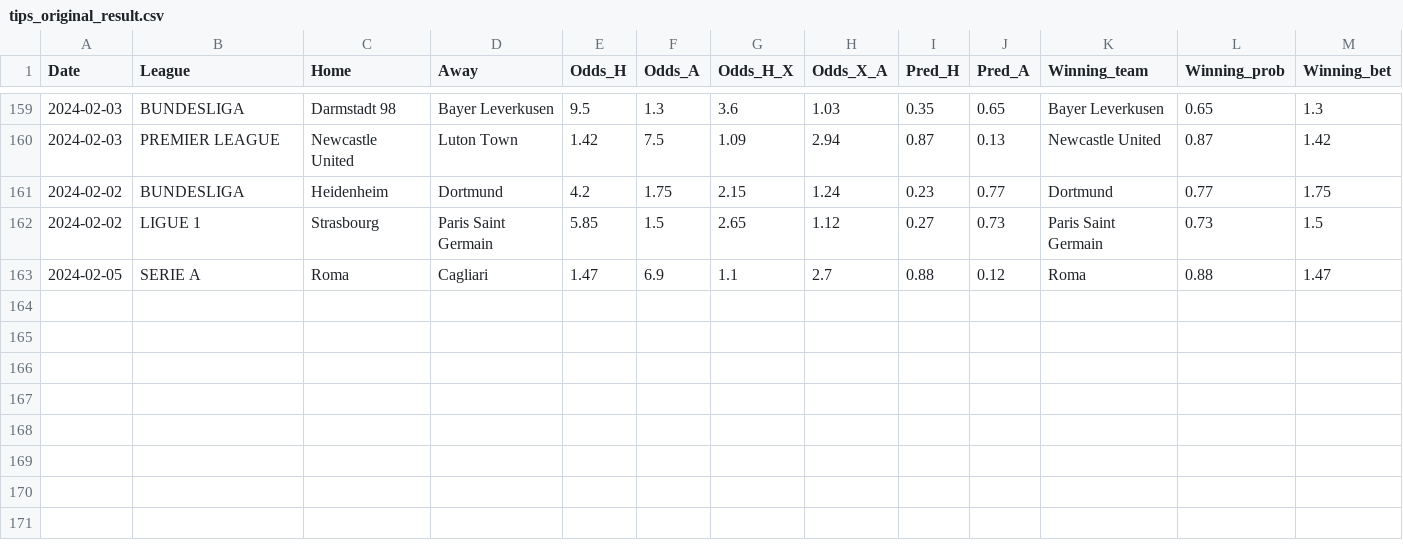
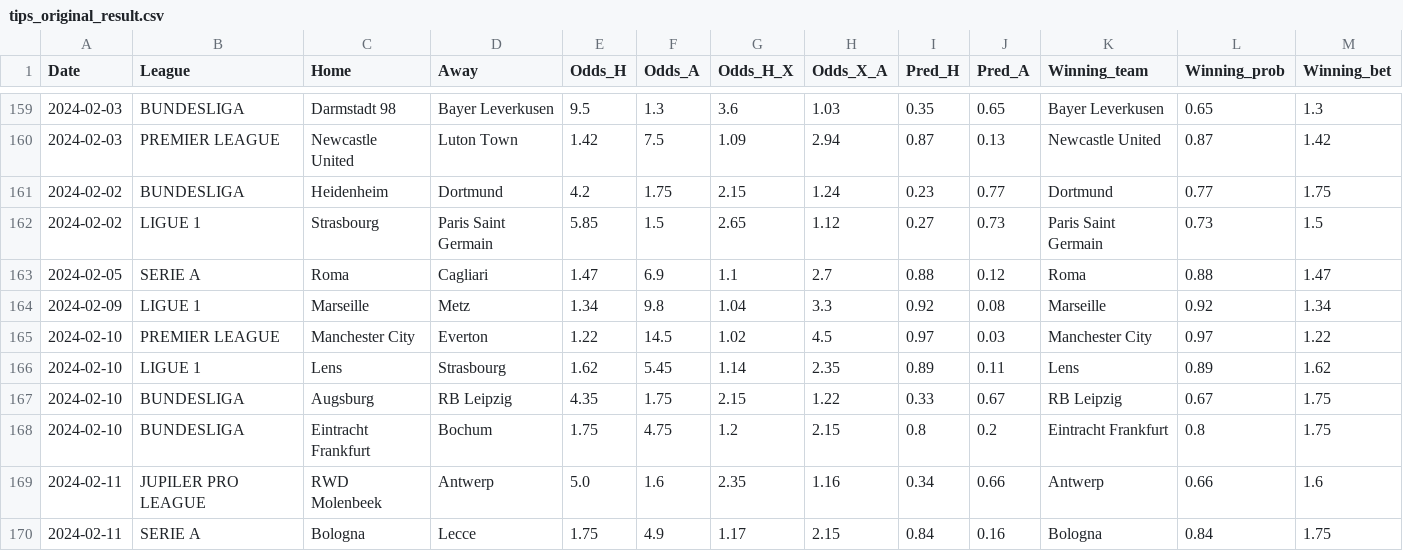
Before and after one commit to alanhassan/soccerprediction, a CSV file: tips_original_result.csv, drawn as a sheet; only a part is shown, gaps mark what is left out; rows hold the shown columns only; the diff names each change by its address in the sheet, - before the commit and + after, or states it on an @@ line.

Commit message:
Update tips_original_result.csv

```diff
--- a/tips_original_result.csv
+++ b/tips_original_result.csv
+row 164: 2024-02-09 | LIGUE 1 | Marseille | Metz | 1.34 | 9.8 | 1.04 | 3.3 | 0.92 | 0.08 | Marseille | 0.92 | 1.34
+row 165: 2024-02-10 | PREMIER LEAGUE | Manchester City | Everton | 1.22 | 14.5 | 1.02 | 4.5 | 0.97 | 0.03 | Manchester City | 0.97 | 1.22
+row 166: 2024-02-10 | LIGUE 1 | Lens | Strasbourg | 1.62 | 5.45 | 1.14 | 2.35 | 0.89 | 0.11 | Lens | 0.89 | 1.62
+row 167: 2024-02-10 | BUNDESLIGA | Augsburg | RB Leipzig | 4.35 | 1.75 | 2.15 | 1.22 | 0.33 | 0.67 | RB Leipzig | 0.67 | 1.75
+row 168: 2024-02-10 | BUNDESLIGA | Eintracht Frankfurt | Bochum | 1.75 | 4.75 | 1.2 | 2.15 | 0.8 | 0.2 | Eintracht Frankfurt | 0.8 | 1.75
+row 169: 2024-02-11 | JUPILER PRO LEAGUE | RWD Molenbeek | Antwerp | 5.0 | 1.6 | 2.35 | 1.16 | 0.34 | 0.66 | Antwerp | 0.66 | 1.6
+row 170: 2024-02-11 | SERIE A | Bologna | Lecce | 1.75 | 4.9 | 1.17 | 2.15 | 0.84 | 0.16 | Bologna | 0.84 | 1.75
```
